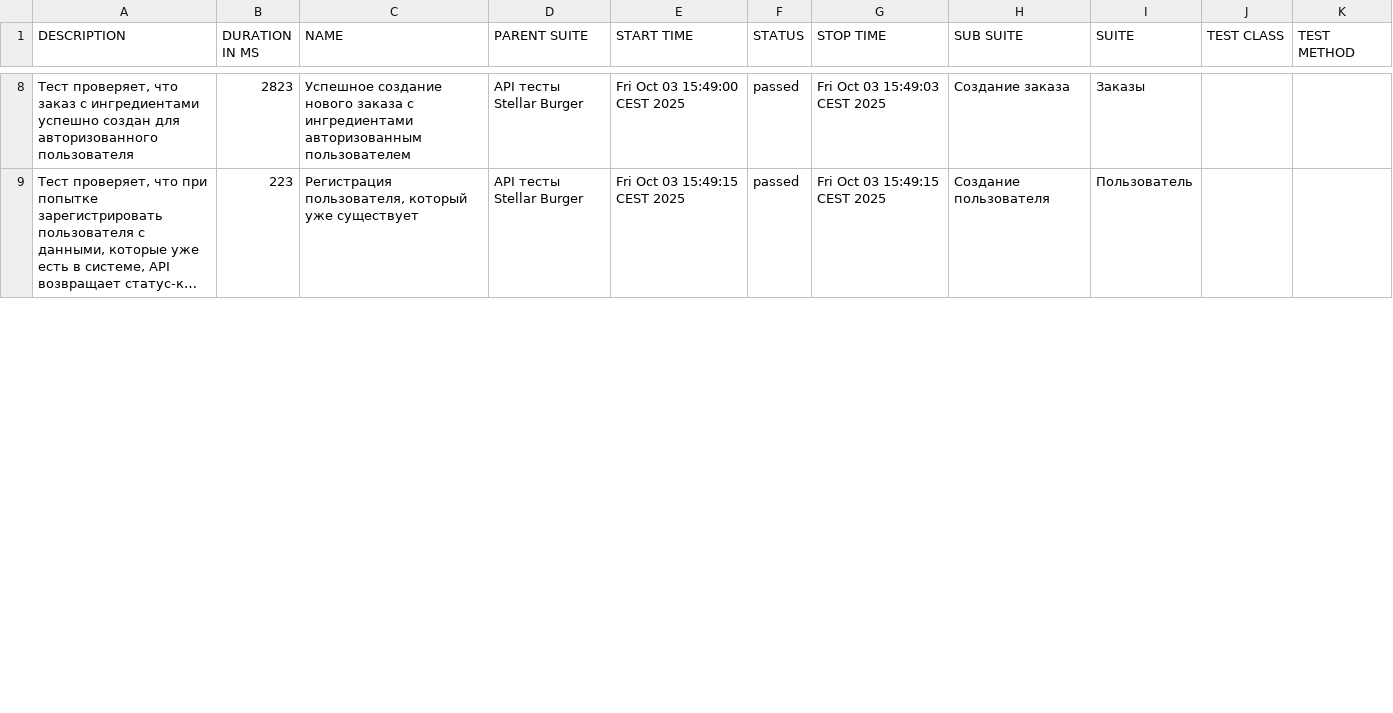
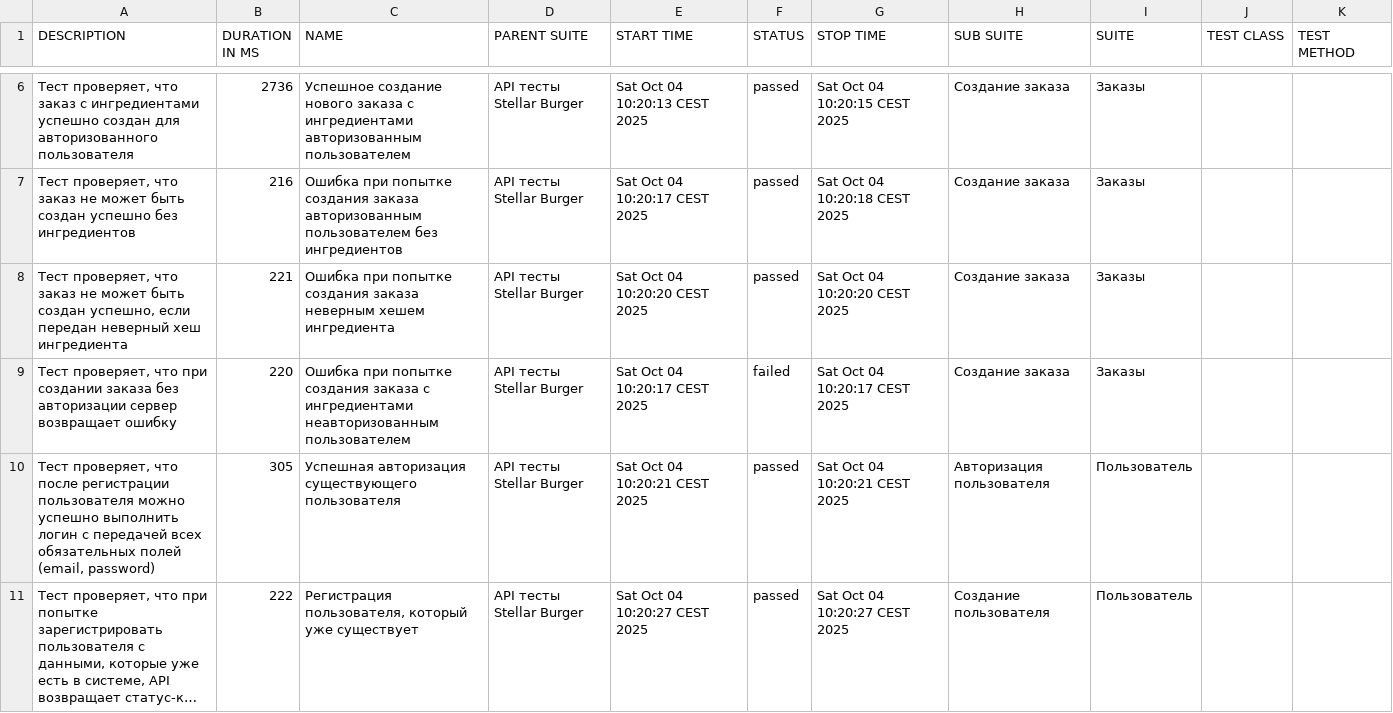
Before and after one commit to hradzevich/Diplom_2, a CSV file: allure_report/data/suites.csv, drawn as a sheet; only a part is shown, gaps mark what is left out; long unchanged cells end in …; addresses are those after the commit; the diff covers the shown part only; the diff names each change by its address in the sheet, - before the commit and + after, or states it on an @@ line.

Commit message:
Оптимизация методов и новый отчет allure сгенерирован

```diff
--- a/allure_report/data/suites.csv
+++ b/allure_report/data/suites.csv
-B6 (DURATION IN MS): 2823
+B6 (DURATION IN MS): 2736
-E6 (START TIME): Fri Oct 03 15:49:00 CEST 2025
+E6 (START TIME): Sat Oct 04 10:20:13 CEST 2025
-G6 (STOP TIME): Fri Oct 03 15:49:03 CEST 2025
+G6 (STOP TIME): Sat Oct 04 10:20:15 CEST 2025
+row 7: Тест проверяет, что заказ не может быть создан успешно без ингредиентов | 216 | Ошибка при попытке создания заказа авторизованным пользователем без ингредиентов | API тесты Stellar Burger | Sat Oct 04 10:20:17 CEST 2025 | passed | Sat Oct 04 10:20:18 CEST 2025 | Создание заказа | Заказы
+row 8: Тест проверяет, что заказ не может быть создан успешно, если передан неверный хеш ингредиента | 221 | Ошибка при попытке создания заказа неверным хешем ингредиента | API тесты Stellar Burger | Sat Oct 04 10:20:20 CEST 2025 | passed | Sat Oct 04 10:20:20 CEST 2025 | Создание заказа | Заказы
+row 9: Тест проверяет, что при создании заказа без авторизации сервер возвращает ошибку | 220 | Ошибка при попытке создания заказа с ингредиентами неавторизованным пользователем | API тесты Stellar Burger | Sat Oct 04 10:20:17 CEST 2025 | failed | Sat Oct 04 10:20:17 CEST 2025 | Создание заказа | Заказы
+row 10: Тест проверяет, что после регистрации пользователя можно успешно выполнить логин с передачей всех обязательных полей (email, password) | 305 | Успешная авторизация существующего пользователя | API тесты Stellar Burger | Sat Oct 04 10:20:21 CEST 2025 | passed | Sat Oct 04 10:20:21 CEST 2025 | Авторизация пользователя | Пользователь
-B11 (DURATION IN MS): 223
+B11 (DURATION IN MS): 222
-E11 (START TIME): Fri Oct 03 15:49:15 CEST 2025
+E11 (START TIME): Sat Oct 04 10:20:27 CEST 2025
-G11 (STOP TIME): Fri Oct 03 15:49:15 CEST 2025
+G11 (STOP TIME): Sat Oct 04 10:20:27 CEST 2025
```
Also changed, not shown: 4 removed rows and 26 edited cells elsewhere in this file, 59 other files.
